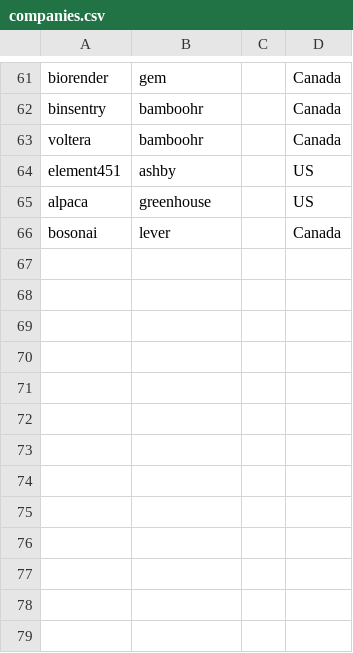
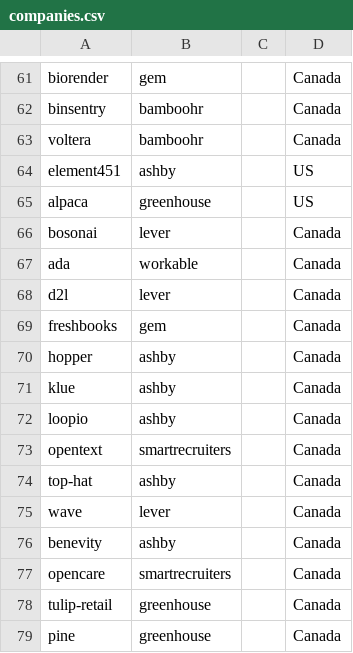
Before and after one commit to clarmso/job-board-crawler, a CSV file: companies.csv, drawn as a sheet; only a part is shown, gaps mark what is left out.

```diff
--- a/companies.csv
+++ b/companies.csv
@@ -66 +66,14 @@ alpaca,greenhouse,,US
 bosonai,lever,,Canada
+ada,workable,,Canada
+d2l,lever,,Canada
+freshbooks,gem,,Canada
+hopper,ashby,,Canada
+klue,ashby,,Canada
+loopio,ashby,,Canada
+opentext,smartrecruiters,,Canada
+top-hat,ashby,,Canada
+wave,lever,,Canada
+benevity,ashby,,Canada
+opencare,smartrecruiters,,Canada
+tulip-retail,greenhouse,,Canada
+pine,greenhouse,,Canada
```
Also changed, not shown: 2 other files.
